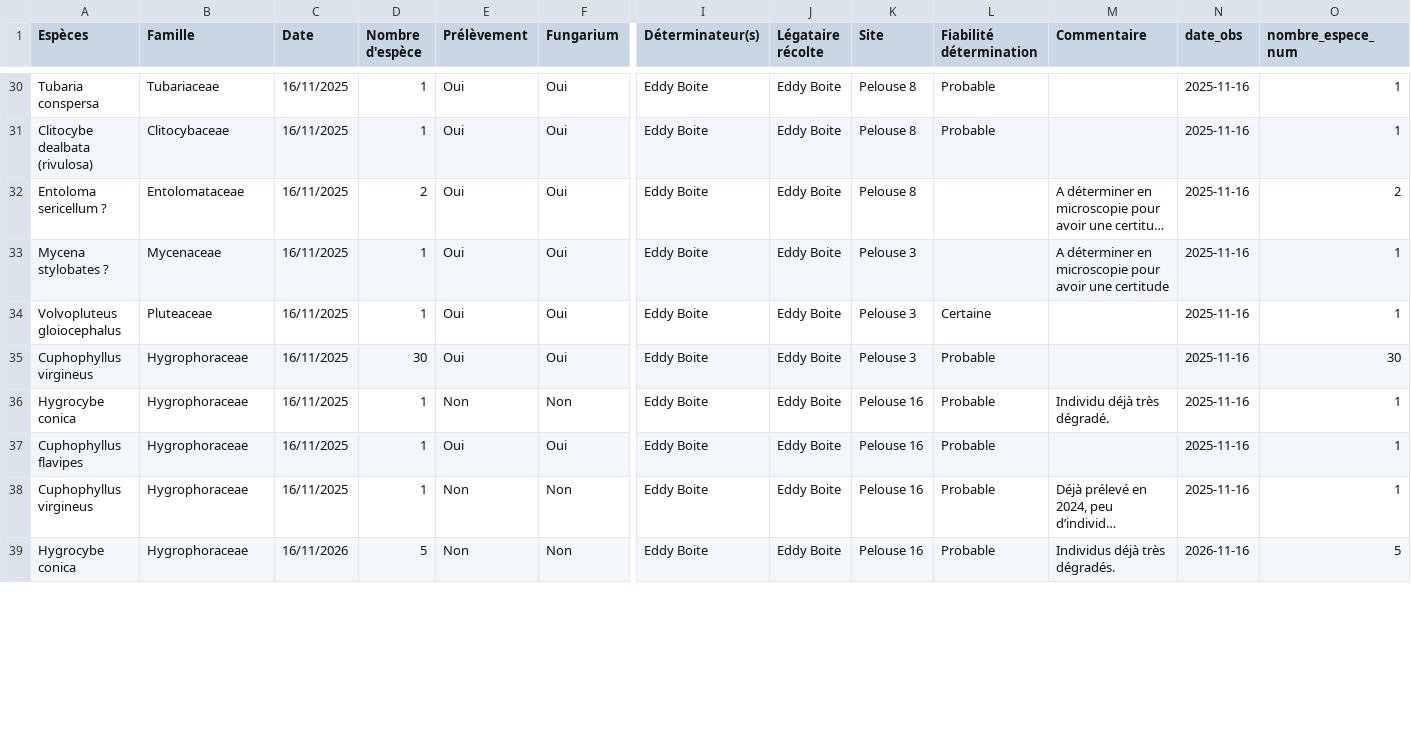
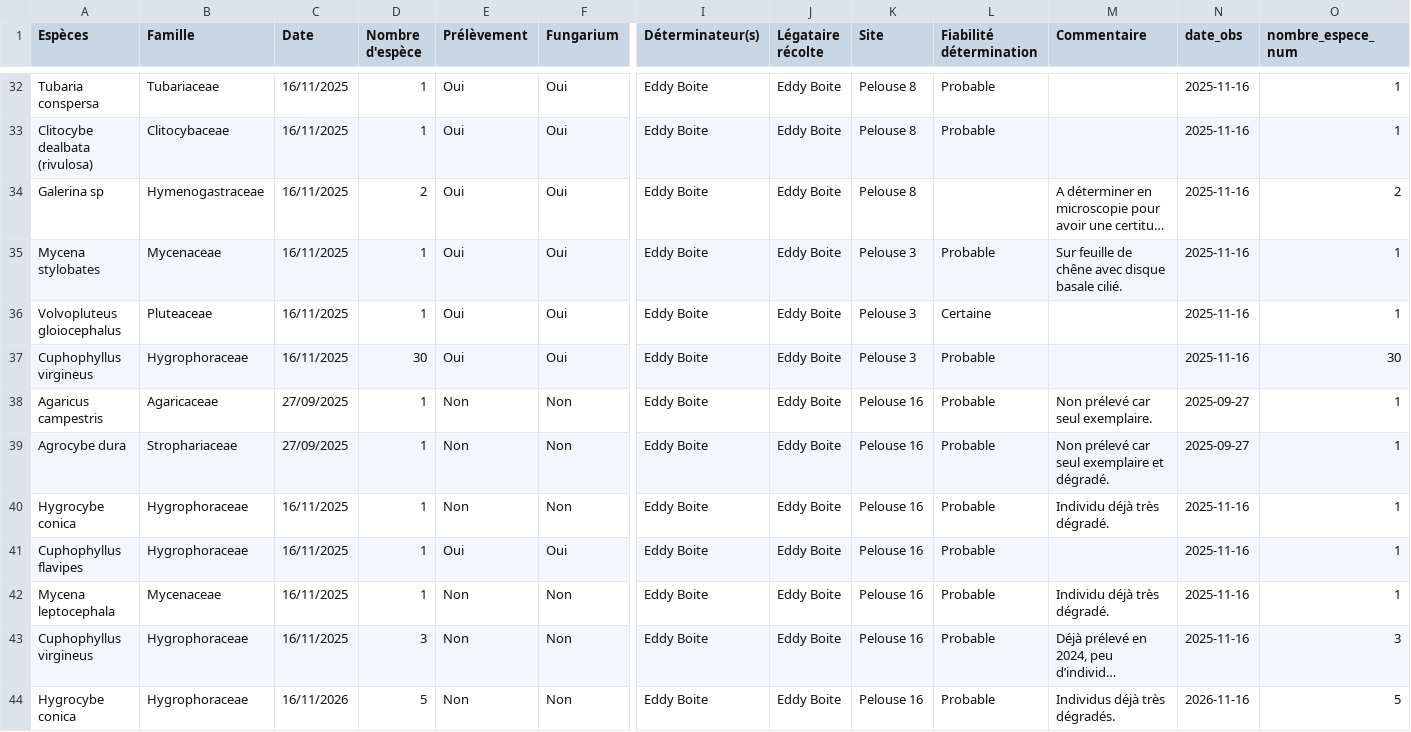
Before and after one commit to eddyboite-nat/myco_apps_releases, a CSV file: results/EPFIP_CHEGD/donnees_brutes_nettoyees.csv, drawn as a sheet; only a part is shown, gaps mark what is left out; long unchanged cells end in …; addresses are those after the commit; rows hold the shown columns only; the diff covers the shown part only; the diff names each change by its address in the sheet, - before the commit and + after, or states it on an @@ line.

```diff
--- a/results/EPFIP_CHEGD/donnees_brutes_nettoyees.csv
+++ b/results/EPFIP_CHEGD/donnees_brutes_nettoyees.csv
-A34 (Espèces): Entoloma sericellum ?
+A34 (Espèces): Galerina sp
-B34 (Famille): Entolomataceae
+B34 (Famille): Hymenogastraceae
-A35 (Espèces): Mycena stylobates ?
+A35 (Espèces): Mycena stylobates
-L35 (Fiabilité détermination): (empty)
+L35 (Fiabilité détermination): Probable
-M35 (Commentaire): A déterminer en microscopie pour avoir une certitude
+M35 (Commentaire): Sur feuille de chêne avec disque basale cilié.
+row 38: Agaricus campestris | Agaricaceae | 27/09/2025 | 1 | Non | Non | Eddy Boite | Eddy Boite | Pelouse 16 | Probable | Non prélevé car seul exemplaire. | 2025-09-27 | 1
+row 39: Agrocybe dura | Strophariaceae | 27/09/2025 | 1 | Non | Non | Eddy Boite | Eddy Boite | Pelouse 16 | Probable | Non prélevé car seul exemplaire et dégradé. | 2025-09-27 | 1
+row 42: Mycena leptocephala | Mycenaceae | 16/11/2025 | 1 | Non | Non | Eddy Boite | Eddy Boite | Pelouse 16 | Probable | Individu déjà très dégradé. | 2025-11-16 | 1
-D43 (Nombre d'espèce): 1
+D43 (Nombre d'espèce): 3
-O43 (nombre_espece_num): 1
+O43 (nombre_espece_num): 3
```
Also changed, not shown: 8 added rows and 6 edited cells elsewhere in this file, data/données_récoltes_chegd_pelouses.csv, results/EPFIP_CHEGD/resume_par_espece.csv, 44 other files.
